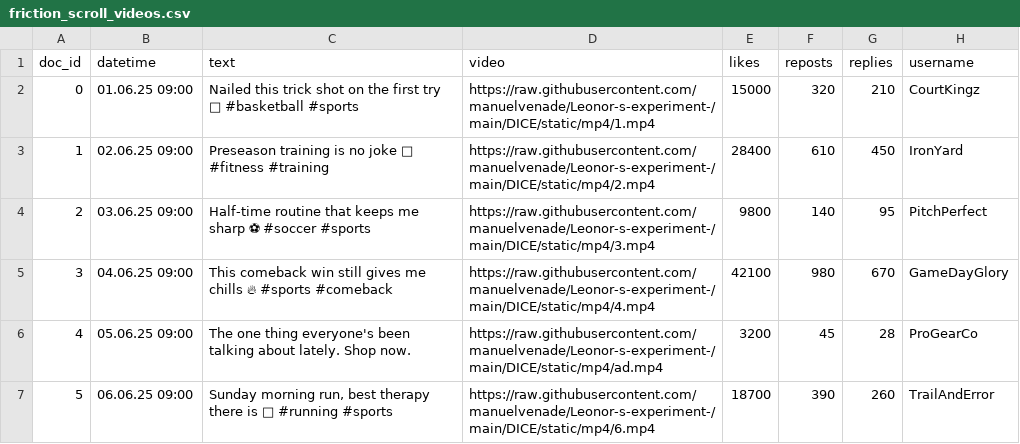
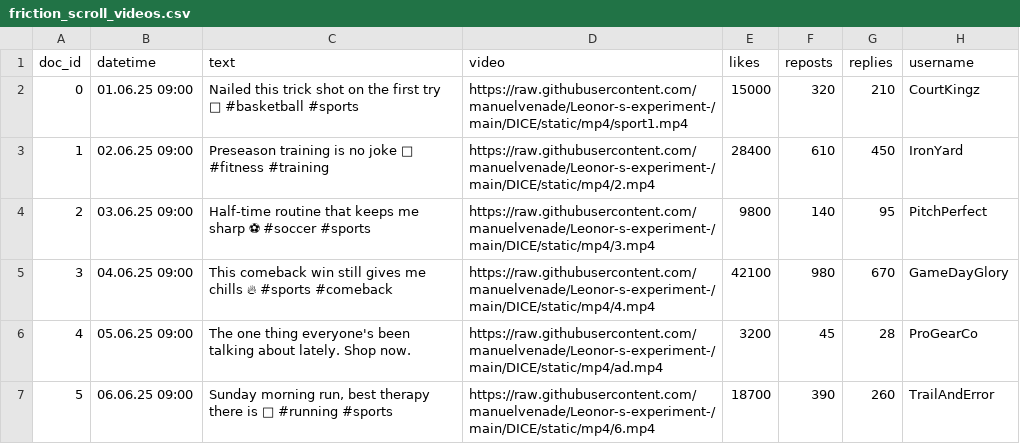
Before and after one commit to manuelvenade/Leonor-s-experiment-, a CSV file: DICE/static/data/friction_scroll_videos.csv, drawn as a sheet; only a part is shown; the diff names each change by its address in the sheet, - before the commit and + after, or states it on an @@ line.

Commit message:
Add files via upload

```diff
--- a/DICE/static/data/friction_scroll_videos.csv
+++ b/DICE/static/data/friction_scroll_videos.csv
-D2 (video): https://raw.githubusercontent.com/manuelvenade/Leonor-s-experiment-/main/DICE/static/mp4/1.mp4
+D2 (video): https://raw.githubusercontent.com/manuelvenade/Leonor-s-experiment-/main/DICE/static/mp4/sport1.mp4
```
